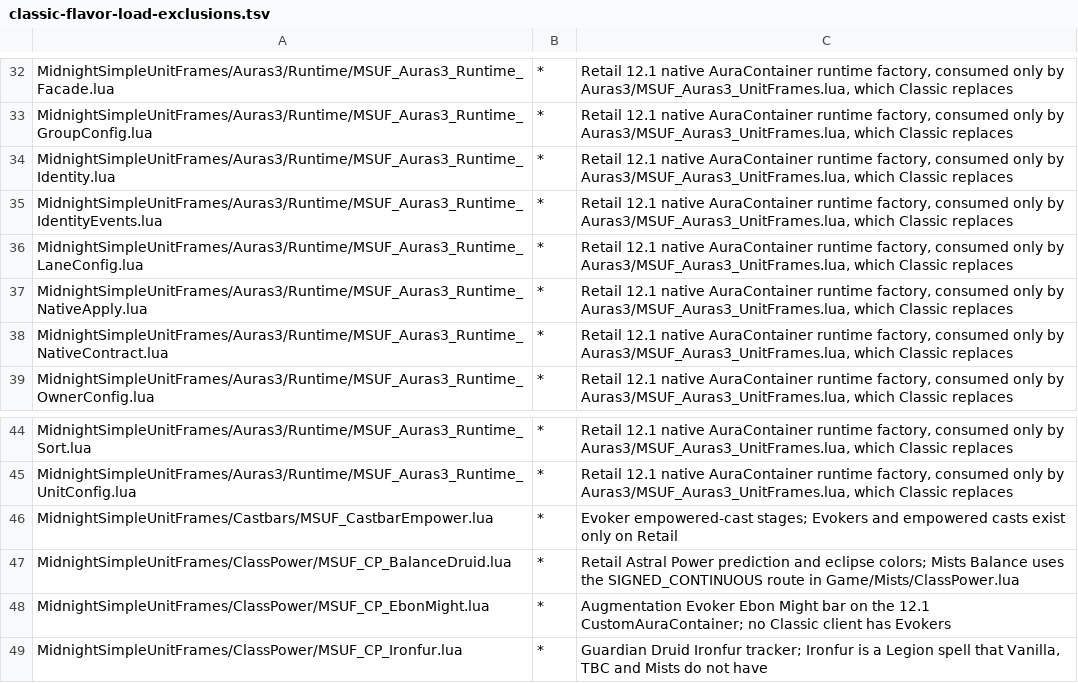
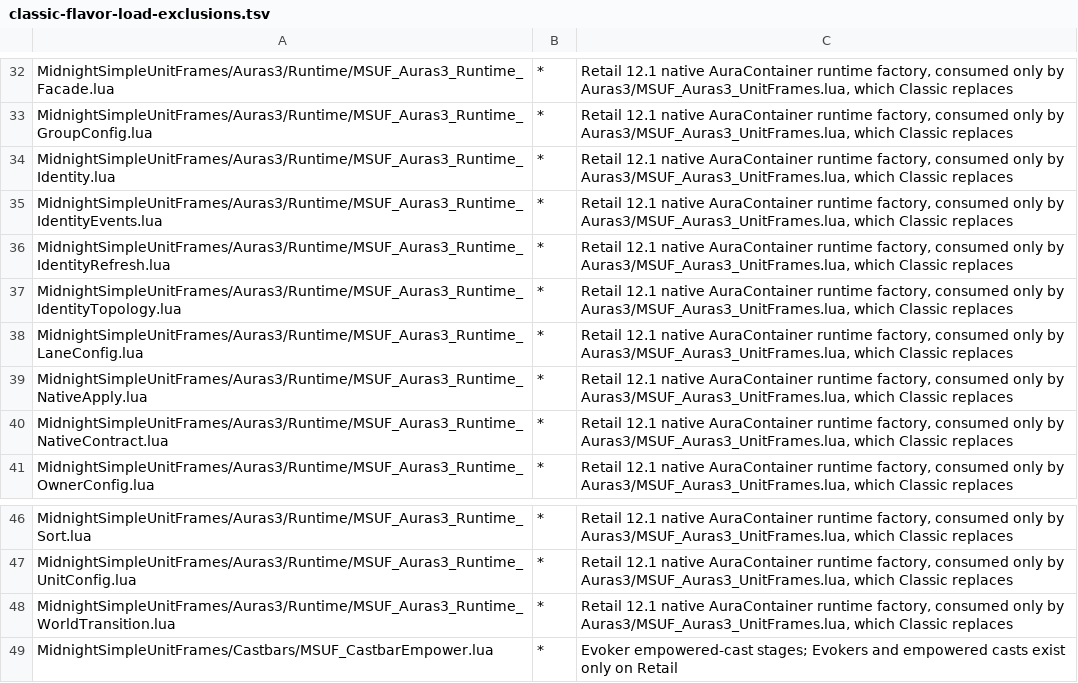
Before and after one commit to Mapkov2/MidnightSimpleUnitFrames, a TSV file: tools/classic-flavor-load-exclusions.tsv, drawn as a sheet; only a part is shown, gaps mark what is left out; the shorter side is filled out with more unchanged rows.

Commit message:
refactor(auras): give Auras3 a host API, a declared signature schema and explicit runtime owners
Outside code now reaches Auras3 only through public host methods (topology
batch, invalidation, preview notification, stack colour). A boundary smoke
fails on any external read of A3._* or the private Runtime surface.

The ~60-field signature concatenations are replaced by a declared field
schema; a read-tracking smoke fails when an apply reads a config field the
signature does not cover. Signatures are byte-identical to before (800k
random lanes and real raid/party runs).

IdentityEvents (1,312 lines) is split into identity, topology, one
parametrised refresh loop and world transition. A 2,174-call trace across
PEW, zone, portal, roster, combat resume, shards and rebinds is byte-identical,
and the world-transition (B3) path is unchanged.

Also:
- the duration-bar colour is runtime-owned;
- one runtime unit iterator replaces three hard-coded lists (behaviour smoke
  per client);
- the group aura cache moves into an Auras3-owned weak table keyed by the
  base spec;
- dead aliases and defaults are removed.

Native UNIT_AURA ownership, park-by-signature, initializeFrame-only mutation,
secret reads and the content token are untouched.

```diff
--- a/tools/classic-flavor-load-exclusions.tsv
+++ b/tools/classic-flavor-load-exclusions.tsv
@@ -35,2 +35,4 @@ MidnightSimpleUnitFrames/Auras3/Runtime/MSUF_Auras3_Runtime_Identity.lua	*	Retai
 MidnightSimpleUnitFrames/Auras3/Runtime/MSUF_Auras3_Runtime_IdentityEvents.lua	*	Retail 12.1 native AuraContainer runtime factory, consumed only by Auras3/MSUF_Auras3_UnitFrames.lua, which Classic replaces
+MidnightSimpleUnitFrames/Auras3/Runtime/MSUF_Auras3_Runtime_IdentityRefresh.lua	*	Retail 12.1 native AuraContainer runtime factory, consumed only by Auras3/MSUF_Auras3_UnitFrames.lua, which Classic replaces
+MidnightSimpleUnitFrames/Auras3/Runtime/MSUF_Auras3_Runtime_IdentityTopology.lua	*	Retail 12.1 native AuraContainer runtime factory, consumed only by Auras3/MSUF_Auras3_UnitFrames.lua, which Classic replaces
 MidnightSimpleUnitFrames/Auras3/Runtime/MSUF_Auras3_Runtime_LaneConfig.lua	*	Retail 12.1 native AuraContainer runtime factory, consumed only by Auras3/MSUF_Auras3_UnitFrames.lua, which Classic replaces
@@ -45,2 +47,3 @@ MidnightSimpleUnitFrames/Auras3/Runtime/MSUF_Auras3_Runtime_Sort.lua	*	Retail 12
 MidnightSimpleUnitFrames/Auras3/Runtime/MSUF_Auras3_Runtime_UnitConfig.lua	*	Retail 12.1 native AuraContainer runtime factory, consumed only by Auras3/MSUF_Auras3_UnitFrames.lua, which Classic replaces
+MidnightSimpleUnitFrames/Auras3/Runtime/MSUF_Auras3_Runtime_WorldTransition.lua	*	Retail 12.1 native AuraContainer runtime factory, consumed only by Auras3/MSUF_Auras3_UnitFrames.lua, which Classic replaces
 MidnightSimpleUnitFrames/Castbars/MSUF_CastbarEmpower.lua	*	Evoker empowered-cast stages; Evokers and empowered casts exist only on Retail
```
Also changed, not shown: tools/classic-gate-smokes.tsv, 53 other files.
